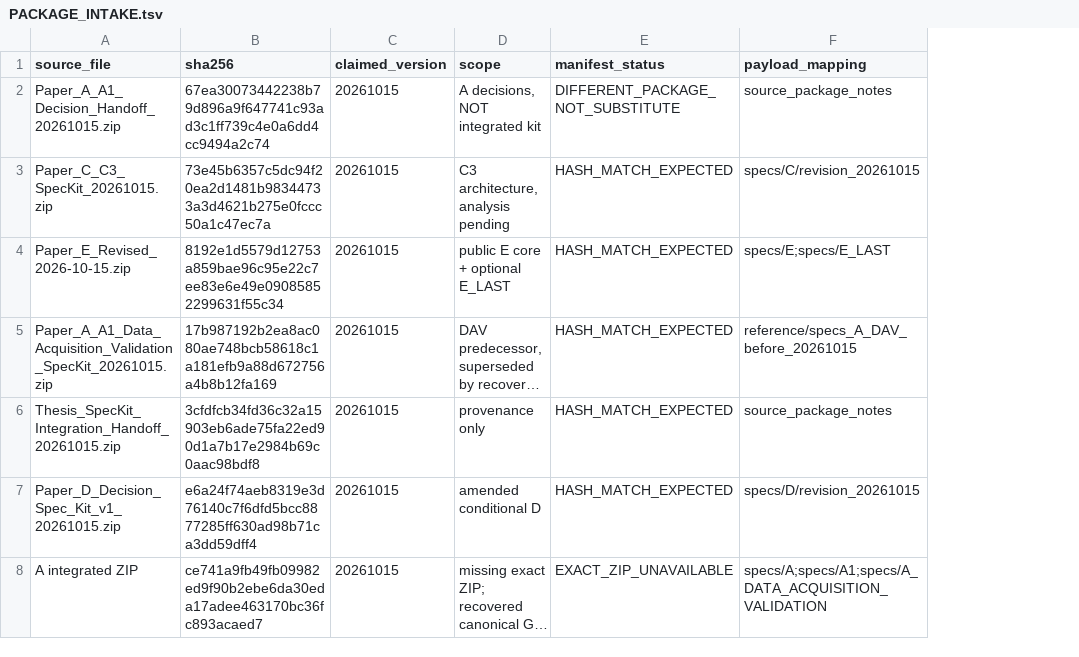
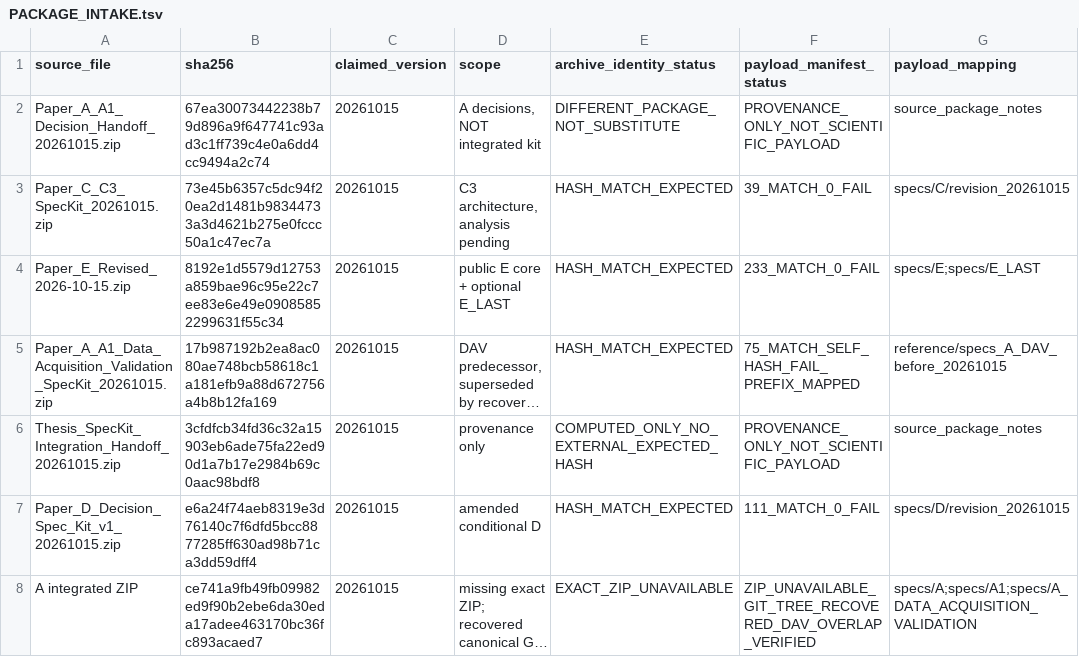
Before and after one commit to OASolliman590/Master-Thesis-, a TSV file: docs/integration/20261015/PACKAGE_INTAKE.tsv, drawn as a sheet; only a part is shown; long unchanged cells end in …; the diff names each change by its address in the sheet, - before the commit and + after, or states it on an @@ line.

```diff
--- a/docs/integration/20261015/PACKAGE_INTAKE.tsv
+++ b/docs/integration/20261015/PACKAGE_INTAKE.tsv
+column F (payload_manifest_status), rows 2-8: PROVENANCE_ONLY_NOT_SCIENTIFIC_PAYLOAD | 39_MATCH_0_FAIL | 233_MATCH_0_FAIL | 75_MATCH_SELF_HASH_FAIL_PREFIX_MAPPED | PROVENANCE_ONLY_NOT_SCIENTIFIC_PAYLOAD | 111_MATCH_0_FAIL | ZIP_UNAVAILABLE_GIT_TREE_RECOVERED_DAV_OVERLAP_VERIFIED
-E1: manifest_status
+E1: archive_identity_status
-E6 (archive_identity_status): HASH_MATCH_EXPECTED
+E6 (archive_identity_status): COMPUTED_ONLY_NO_EXTERNAL_EXPECTED_HASH
```
Also changed, not shown: 44 other files.
